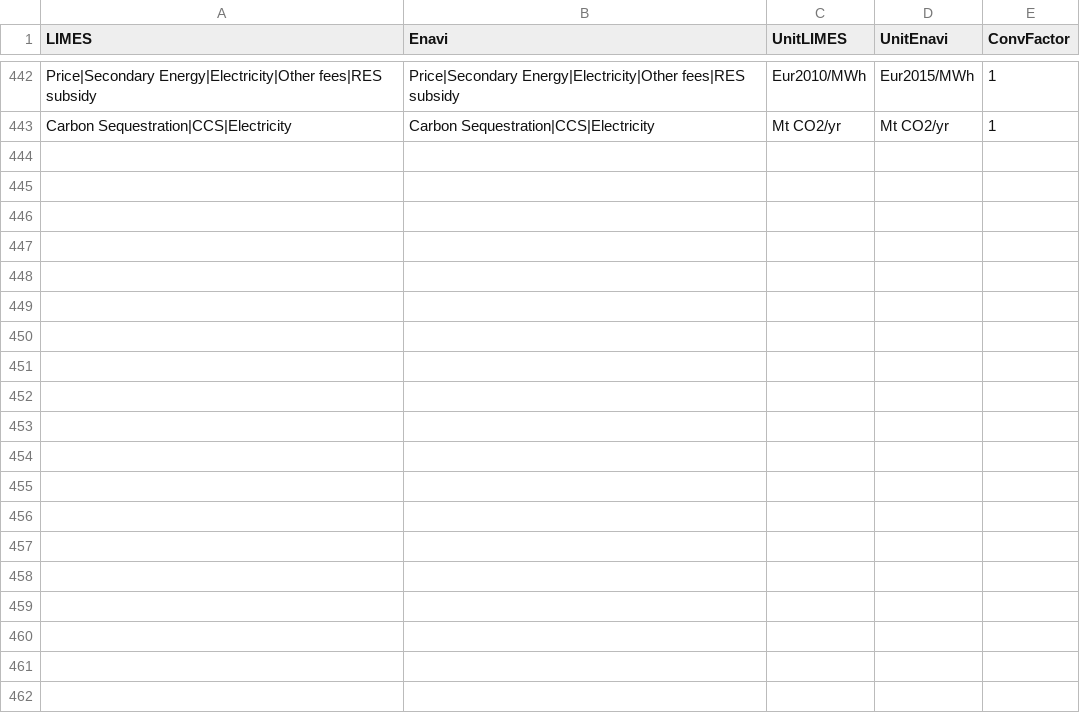
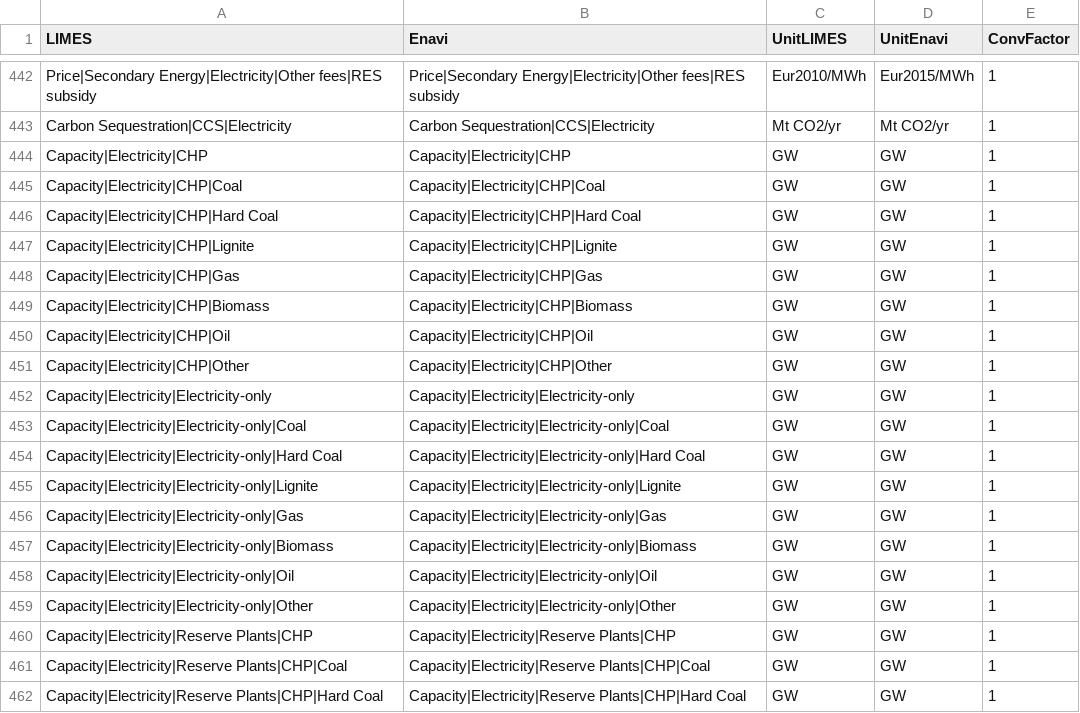
Before and after one commit to pik-piam/limes, a CSV file: inst/extdata/MappingVars.csv, drawn as a sheet; only a part is shown, gaps mark what is left out; the diff covers the shown part only; the diff names each change by its address in the sheet, - before the commit and + after, or states it on an @@ line.

```diff
--- a/inst/extdata/MappingVars.csv
+++ b/inst/extdata/MappingVars.csv
+row 444: Capacity|Electricity|CHP | Capacity|Electricity|CHP | GW | GW | 1
+row 445: Capacity|Electricity|CHP|Coal | Capacity|Electricity|CHP|Coal | GW | GW | 1
+row 446: Capacity|Electricity|CHP|Hard Coal | Capacity|Electricity|CHP|Hard Coal | GW | GW | 1
+row 447: Capacity|Electricity|CHP|Lignite | Capacity|Electricity|CHP|Lignite | GW | GW | 1
+row 448: Capacity|Electricity|CHP|Gas | Capacity|Electricity|CHP|Gas | GW | GW | 1
+row 449: Capacity|Electricity|CHP|Biomass | Capacity|Electricity|CHP|Biomass | GW | GW | 1
+row 450: Capacity|Electricity|CHP|Oil | Capacity|Electricity|CHP|Oil | GW | GW | 1
+row 451: Capacity|Electricity|CHP|Other | Capacity|Electricity|CHP|Other | GW | GW | 1
+row 452: Capacity|Electricity|Electricity-only | Capacity|Electricity|Electricity-only | GW | GW | 1
+row 453: Capacity|Electricity|Electricity-only|Coal | Capacity|Electricity|Electricity-only|Coal | GW | GW | 1
+row 454: Capacity|Electricity|Electricity-only|Hard Coal | Capacity|Electricity|Electricity-only|Hard Coal | GW | GW | 1
+row 455: Capacity|Electricity|Electricity-only|Lignite | Capacity|Electricity|Electricity-only|Lignite | GW | GW | 1
+row 456: Capacity|Electricity|Electricity-only|Gas | Capacity|Electricity|Electricity-only|Gas | GW | GW | 1
+row 457: Capacity|Electricity|Electricity-only|Biomass | Capacity|Electricity|Electricity-only|Biomass | GW | GW | 1
+row 458: Capacity|Electricity|Electricity-only|Oil | Capacity|Electricity|Electricity-only|Oil | GW | GW | 1
+row 459: Capacity|Electricity|Electricity-only|Other | Capacity|Electricity|Electricity-only|Other | GW | GW | 1
+row 460: Capacity|Electricity|Reserve Plants|CHP | Capacity|Electricity|Reserve Plants|CHP | GW | GW | 1
+row 461: Capacity|Electricity|Reserve Plants|CHP|Coal | Capacity|Electricity|Reserve Plants|CHP|Coal | GW | GW | 1
+row 462: Capacity|Electricity|Reserve Plants|CHP|Hard Coal | Capacity|Electricity|Reserve Plants|CHP|Hard Coal | GW | GW | 1
```
Also changed, not shown: 16 added rows elsewhere in this file, inst/extdata/MappingVars_all.csv, 1 other file.
